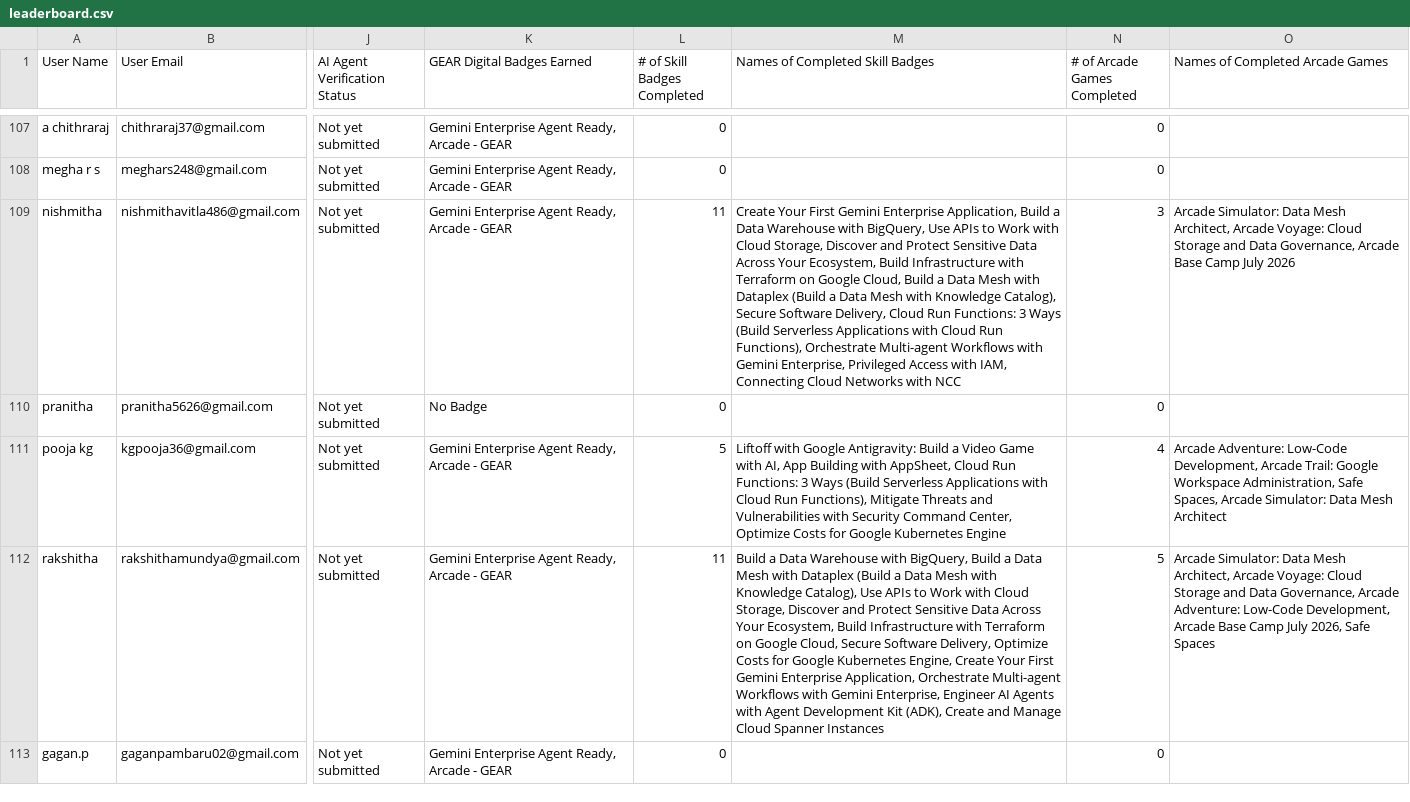
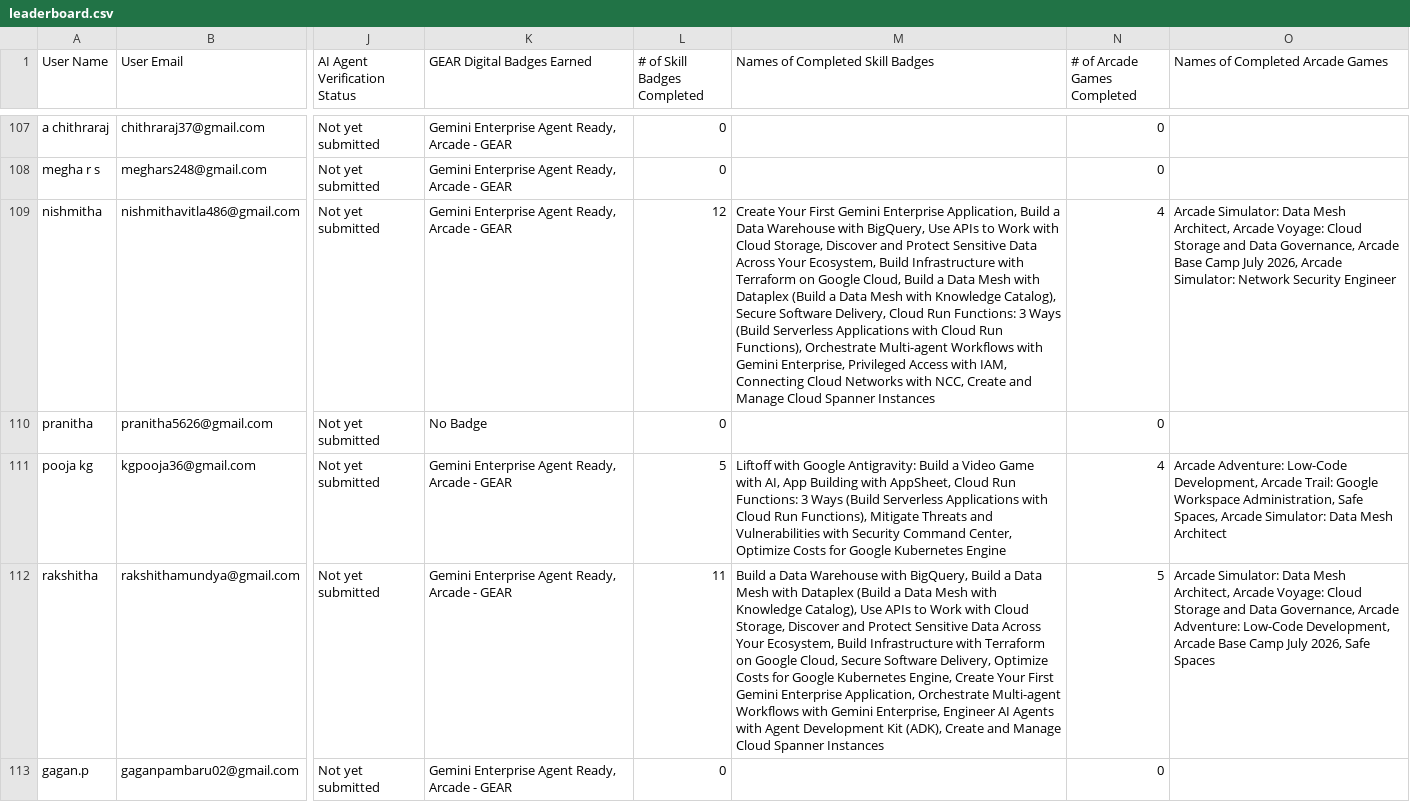
Before and after one commit to sachin-upparna/Google-Cloud-Aracade-2026, a CSV file: public/leaderboard.csv, drawn as a sheet; only a part is shown, gaps mark what is left out; the diff covers the shown part only; the diff names each change by its address in the sheet, - before the commit and + after, or states it on an @@ line.

Commit message:
Update Google Cloud Arcade leaderboard data to Aug 7

```diff
--- a/public/leaderboard.csv
+++ b/public/leaderboard.csv
-L109 (# of Skill Badges Completed): 11
+L109 (# of Skill Badges Completed): 12
-M109 (Names of Completed Skill Badges): …Networks with NCC
+M109 (Names of Completed Skill Badges): …Networks with NCC, Create and Manage Cloud Spanner Instances
-N109 (# of Arcade Games Completed): 3
+N109 (# of Arcade Games Completed): 4
-O109 (Names of Completed Arcade Games): …Camp July 2026
+O109 (Names of Completed Arcade Games): …Camp July 2026, Arcade Simulator: Network Security Engineer
```
Also changed, not shown: 52 edited cells elsewhere in this file, 1 other file.
